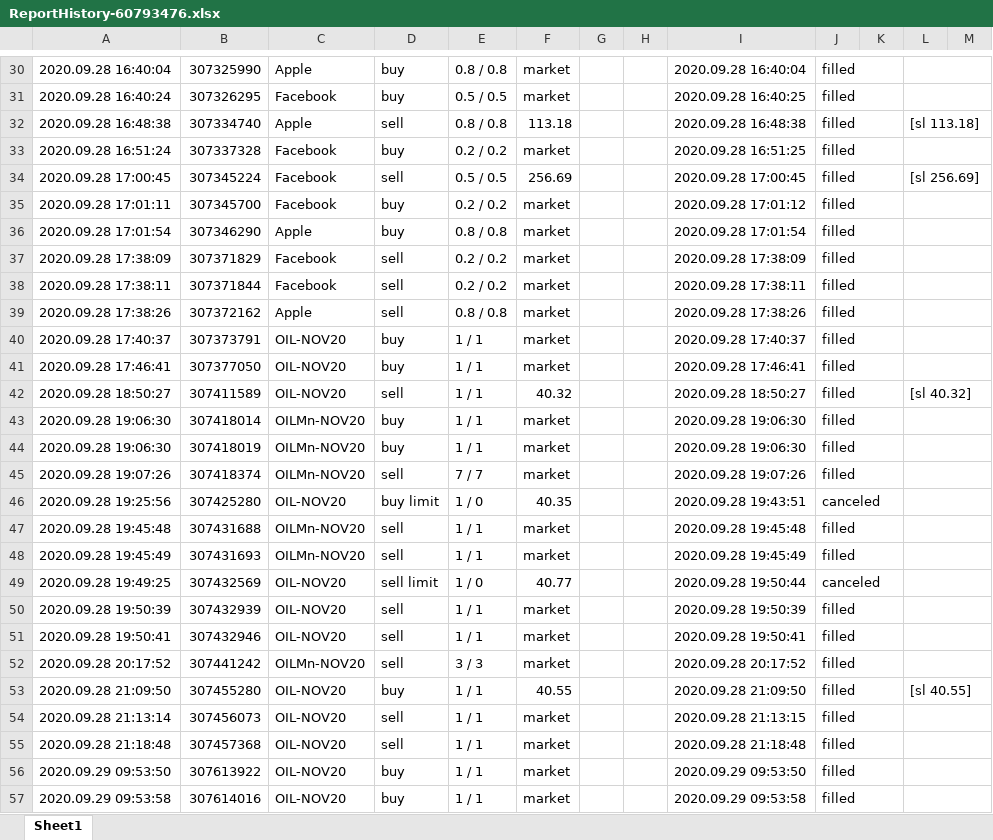
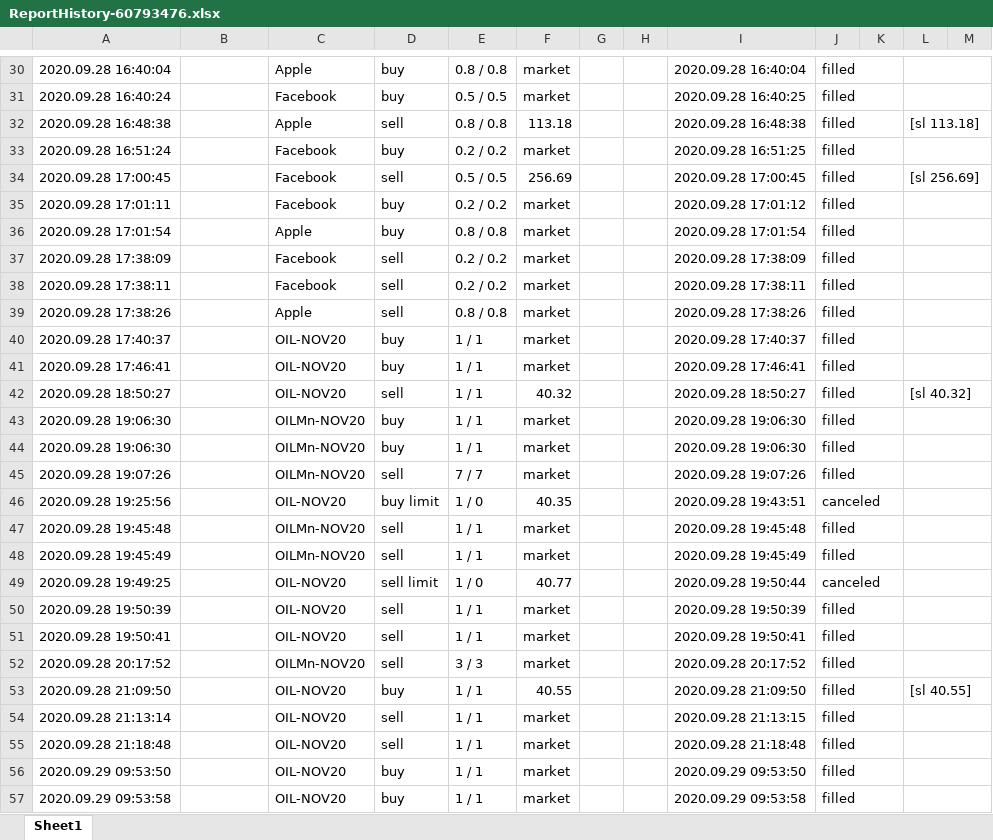
Before and after one commit to fcuerdo/InvestingReport, an Excel workbook: ReportHistory-60793476.xlsx, sheet Sheet1, drawn as a sheet; only a part is shown, gaps mark what is left out; values as stored, in another font and other column widths than the file's, no cell formats; charts and pictures not drawn; the diff covers the shown part only; the diff names each change by its address in the sheet, - before the commit and + after, or states it on an @@ line.

```diff
--- a/ReportHistory-60793476.xlsx (sheet Sheet1)
+++ b/ReportHistory-60793476.xlsx (sheet Sheet1)
-B30: 307325990
+B30: (empty)
-B31: 307326295
+B31: (empty)
-B32: 307334740
+B32: (empty)
-B33: 307337328
+B33: (empty)
-B34: 307345224
+B34: (empty)
-B35: 307345700
+B35: (empty)
-B36: 307346290
+B36: (empty)
-B37: 307371829
+B37: (empty)
-B38: 307371844
+B38: (empty)
-B39: 307372162
+B39: (empty)
-B40: 307373791
+B40: (empty)
-B41: 307377050
+B41: (empty)
-B42: 307411589
+B42: (empty)
-B43: 307418014
+B43: (empty)
-B44: 307418019
+B44: (empty)
-B45: 307418374
+B45: (empty)
-B46: 307425280
+B46: (empty)
-B47: 307431688
+B47: (empty)
-B48: 307431693
+B48: (empty)
-B49: 307432569
+B49: (empty)
-B50: 307432939
+B50: (empty)
-B51: 307432946
+B51: (empty)
-B52: 307441242
+B52: (empty)
-B53: 307455280
+B53: (empty)
-B54: 307456073
+B54: (empty)
-B55: 307457368
+B55: (empty)
-B56: 307613922
+B56: (empty)
-B57: 307614016
+B57: (empty)
```
Also changed, not shown: 89 edited cells elsewhere in this sheet, cell formats, charts or pictures.
